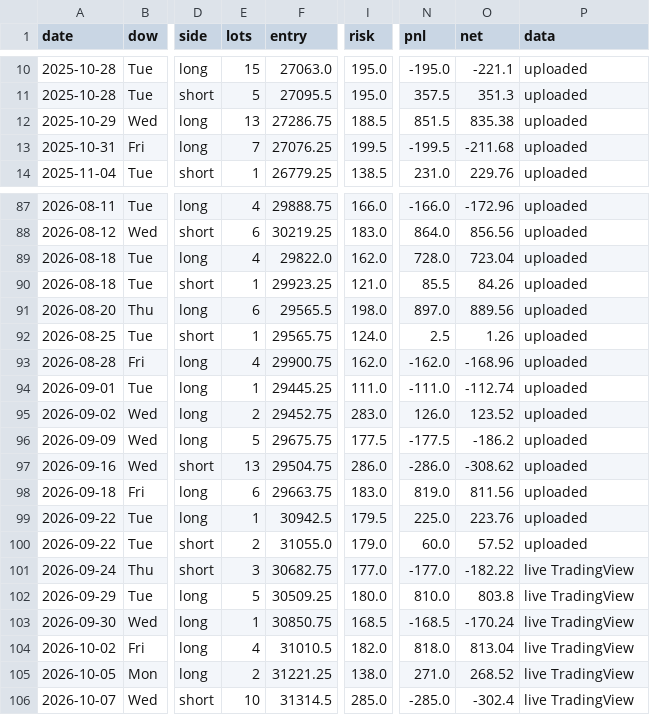
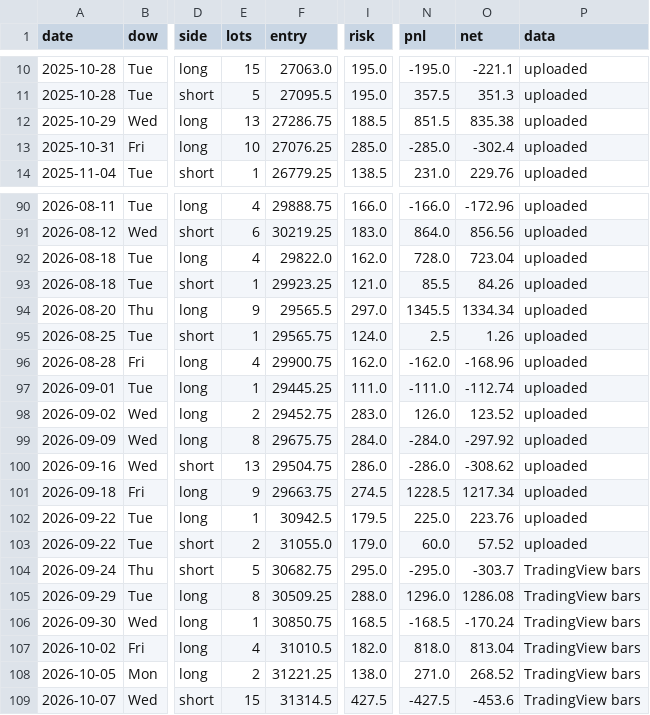
Before and after one commit to ytsehoos-create/Optimizer, a CSV file: output/2026.09.24-mnq-ib-v3/T2_combined_expected_trades.csv, drawn as a sheet; only a part is shown, gaps mark what is left out; addresses are those after the commit; the diff covers the shown part only; the diff names each change by its address in the sheet, - before the commit and + after, or states it on an @@ line.

```diff
--- a/output/2026.09.24-mnq-ib-v3/T2_combined_expected_trades.csv
+++ b/output/2026.09.24-mnq-ib-v3/T2_combined_expected_trades.csv
-E13 (lots): 7
+E13 (lots): 10
-I13 (risk): 199.5
+I13 (risk): 285.0
-N13 (pnl): -199.5
+N13 (pnl): -285.0
-O13 (net): -211.68
+O13 (net): -302.4
-E94 (lots): 6
+E94 (lots): 9
-I94 (risk): 198.0
+I94 (risk): 297.0
-N94 (pnl): 897.0
+N94 (pnl): 1345.5
-O94 (net): 889.56
+O94 (net): 1334.34
-E99 (lots): 5
+E99 (lots): 8
-I99 (risk): 177.5
+I99 (risk): 284.0
-N99 (pnl): -177.5
+N99 (pnl): -284.0
-O99 (net): -186.2
+O99 (net): -297.92
-E101 (lots): 6
+E101 (lots): 9
-I101 (risk): 183.0
+I101 (risk): 274.5
-N101 (pnl): 819.0
+N101 (pnl): 1228.5
-O101 (net): 811.56
+O101 (net): 1217.34
-E104 (lots): 3
+E104 (lots): 5
-I104 (risk): 177.0
+I104 (risk): 295.0
-N104 (pnl): -177.0
+N104 (pnl): -295.0
-O104 (net): -182.22
+O104 (net): -303.7
-P104:P109 (data): live TradingView
+P104:P109 (data): TradingView bars
-E105 (lots): 5
+E105 (lots): 8
-I105 (risk): 180.0
+I105 (risk): 288.0
-N105 (pnl): 810.0
+N105 (pnl): 1296.0
-O105 (net): 803.8
+O105 (net): 1286.08
-E109 (lots): 10
+E109 (lots): 15
-I109 (risk): 285.0
+I109 (risk): 427.5
-N109 (pnl): -285.0
+N109 (pnl): -427.5
-O109 (net): -302.4
+O109 (net): -453.6
```
Also changed, not shown: 3 added rows and 68 edited cells elsewhere in this file, 3 other files.
